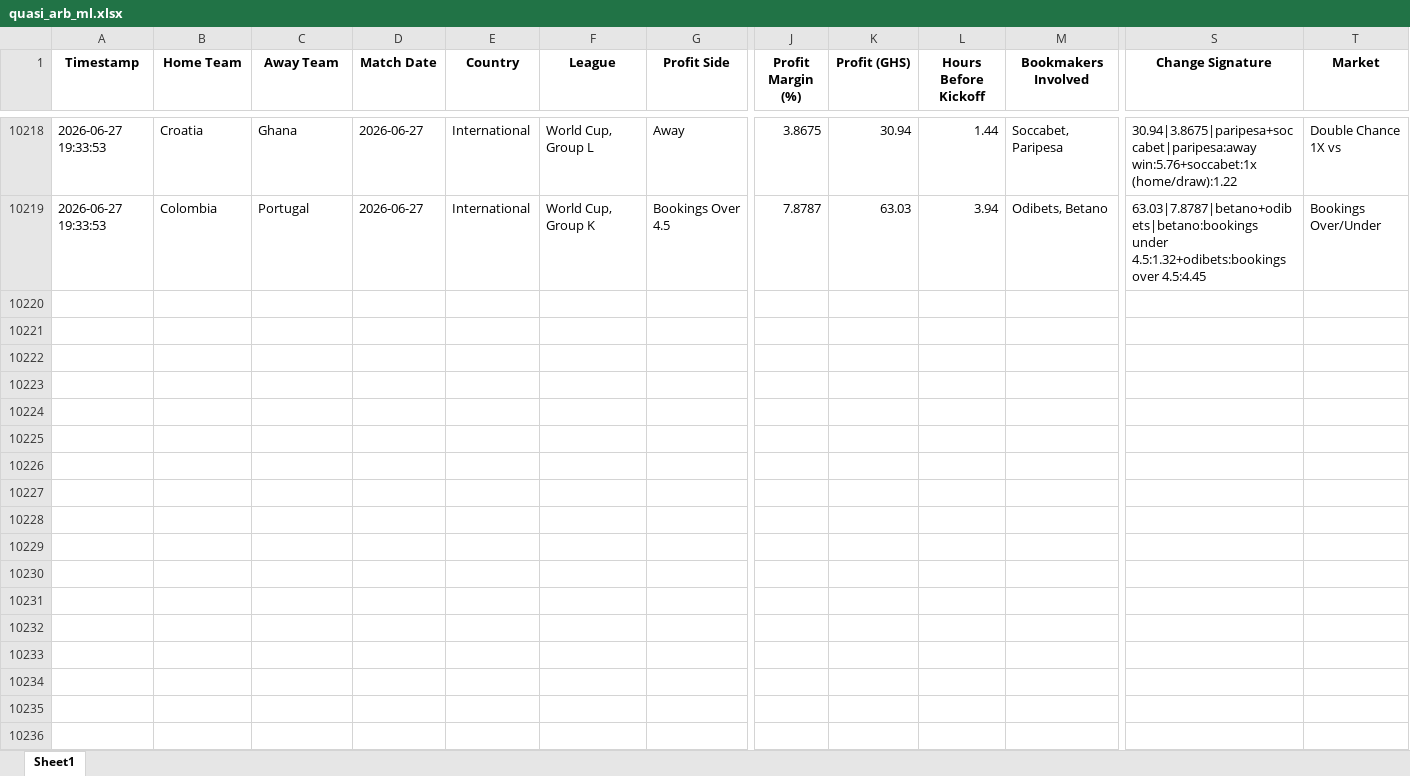
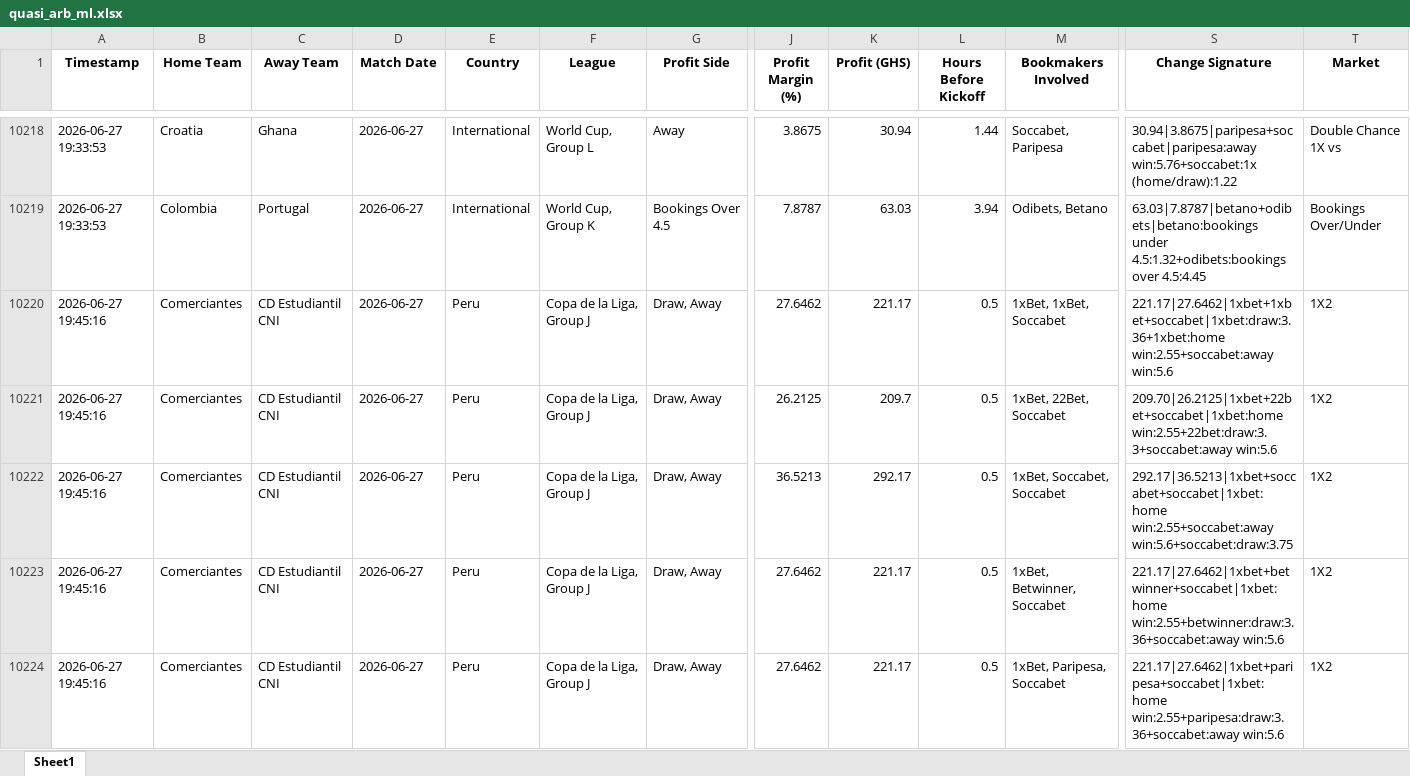
Before and after one commit to ErasmusDuah/ghanaian-odds-market-inefficiency-analysis-system, an Excel workbook: football/data/quasi_arb_ml.xlsx, sheet Sheet1, drawn as a sheet; only a part is shown, gaps mark what is left out; values as stored, in another font and other column widths than the file's, no borders; rows hold the shown columns only; the diff covers the shown part only; the diff names each change by its address in the sheet, - before the commit and + after, or states it on an @@ line.

Commit message:
Auto-update intensive arbitrage results (Scan #1)

```diff
--- a/football/data/quasi_arb_ml.xlsx (sheet Sheet1)
+++ b/football/data/quasi_arb_ml.xlsx (sheet Sheet1)
+row 10220: 2026-06-27 19:45:16 | Comerciantes | CD Estudiantil CNI | 2026-06-27 | Peru | Copa de la Liga, Group J | Draw, Away | 27.6462 | 221.17 | 0.5 | 1xBet, 1xBet, Soccabet | 221.17|27.6462|1xbet+1xbet+soccabet|1xbet:draw:3.36+1xbet:home win:2.55+soccabet:away win:5.6 | 1X2
+row 10221: 2026-06-27 19:45:16 | Comerciantes | CD Estudiantil CNI | 2026-06-27 | Peru | Copa de la Liga, Group J | Draw, Away | 26.2125 | 209.7 | 0.5 | 1xBet, 22Bet, Soccabet | 209.70|26.2125|1xbet+22bet+soccabet|1xbet:home win:2.55+22bet:draw:3.3+soccabet:away win:5.6 | 1X2
+row 10222: 2026-06-27 19:45:16 | Comerciantes | CD Estudiantil CNI | 2026-06-27 | Peru | Copa de la Liga, Group J | Draw, Away | 36.5213 | 292.17 | 0.5 | 1xBet, Soccabet, Soccabet | 292.17|36.5213|1xbet+soccabet+soccabet|1xbet:home win:2.55+soccabet:away win:5.6+soccabet:draw:3.75 | 1X2
+row 10223: 2026-06-27 19:45:16 | Comerciantes | CD Estudiantil CNI | 2026-06-27 | Peru | Copa de la Liga, Group J | Draw, Away | 27.6462 | 221.17 | 0.5 | 1xBet, Betwinner, Soccabet | 221.17|27.6462|1xbet+betwinner+soccabet|1xbet:home win:2.55+betwinner:draw:3.36+soccabet:away win:5.6 | 1X2
+row 10224: 2026-06-27 19:45:16 | Comerciantes | CD Estudiantil CNI | 2026-06-27 | Peru | Copa de la Liga, Group J | Draw, Away | 27.6462 | 221.17 | 0.5 | 1xBet, Paripesa, Soccabet | 221.17|27.6462|1xbet+paripesa+soccabet|1xbet:home win:2.55+paripesa:draw:3.36+soccabet:away win:5.6 | 1X2
```
Also changed, not shown: 77 added rows elsewhere in this sheet, 1 other file.
